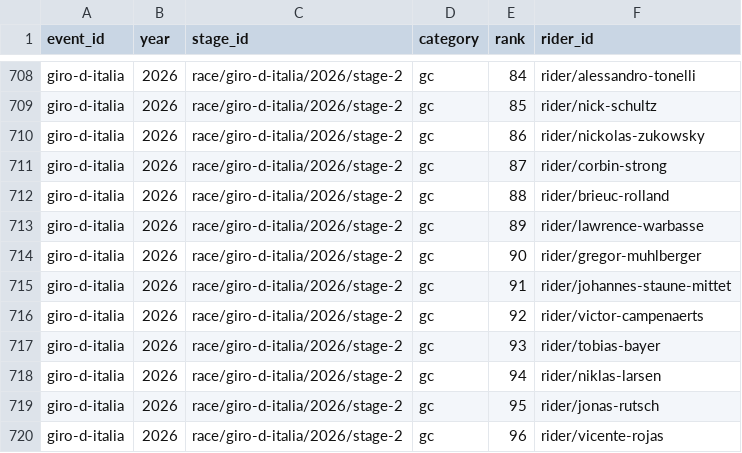
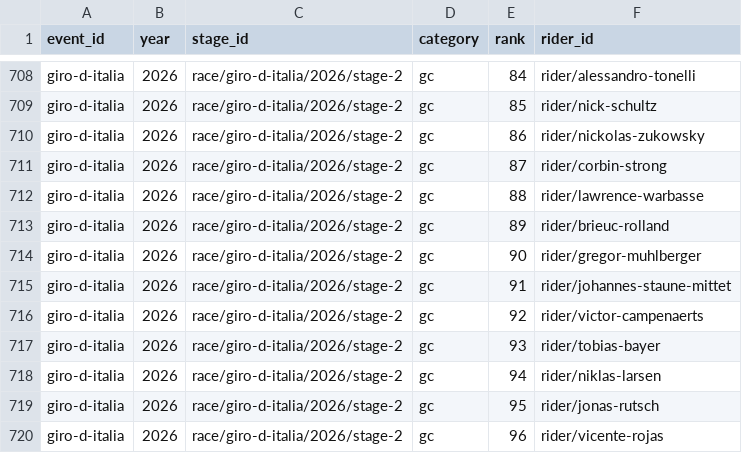
Before and after one commit to Thomassegers14/tourmanager-scraper, a CSV file: data/processed/results/giro-d-italia_2026_all_stage_results.csv, drawn as a sheet; only a part is shown, gaps mark what is left out.

```diff
--- a/data/processed/results/giro-d-italia_2026_all_stage_results.csv
+++ b/data/processed/results/giro-d-italia_2026_all_stage_results.csv
@@ -711,4 +711,4 @@ giro-d-italia,2026,race/giro-d-italia/2026/stage-2,gc,86,rider/nickolas-zukowsky
 giro-d-italia,2026,race/giro-d-italia/2026/stage-2,gc,87,rider/corbin-strong
-giro-d-italia,2026,race/giro-d-italia/2026/stage-2,gc,88,rider/brieuc-rolland
-giro-d-italia,2026,race/giro-d-italia/2026/stage-2,gc,89,rider/lawrence-warbasse
+giro-d-italia,2026,race/giro-d-italia/2026/stage-2,gc,88,rider/lawrence-warbasse
+giro-d-italia,2026,race/giro-d-italia/2026/stage-2,gc,89,rider/brieuc-rolland
 giro-d-italia,2026,race/giro-d-italia/2026/stage-2,gc,90,rider/gregor-muhlberger
```
Also changed, not shown: data/processed/ranking/ranking_by_stage_giro-d-italia_2026.csv, data/processed/selections/selections_giro-d-italia_2026.csv.
